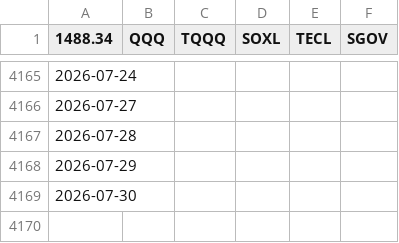
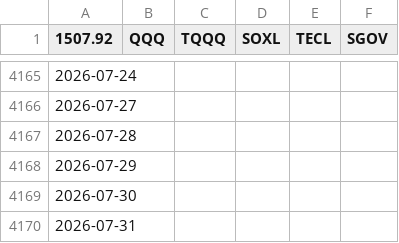
Before and after one commit to Nam-Daesik/collect-closes, a CSV file: master_regular_close.csv, drawn as a sheet; only a part is shown, gaps mark what is left out; the diff names each change by its address in the sheet, - before the commit and + after, or states it on an @@ line.

```diff
--- a/master_regular_close.csv
+++ b/master_regular_close.csv
-A1: 1488.34
+A1: 1507.92
+row 4170: 2026-07-31
```
